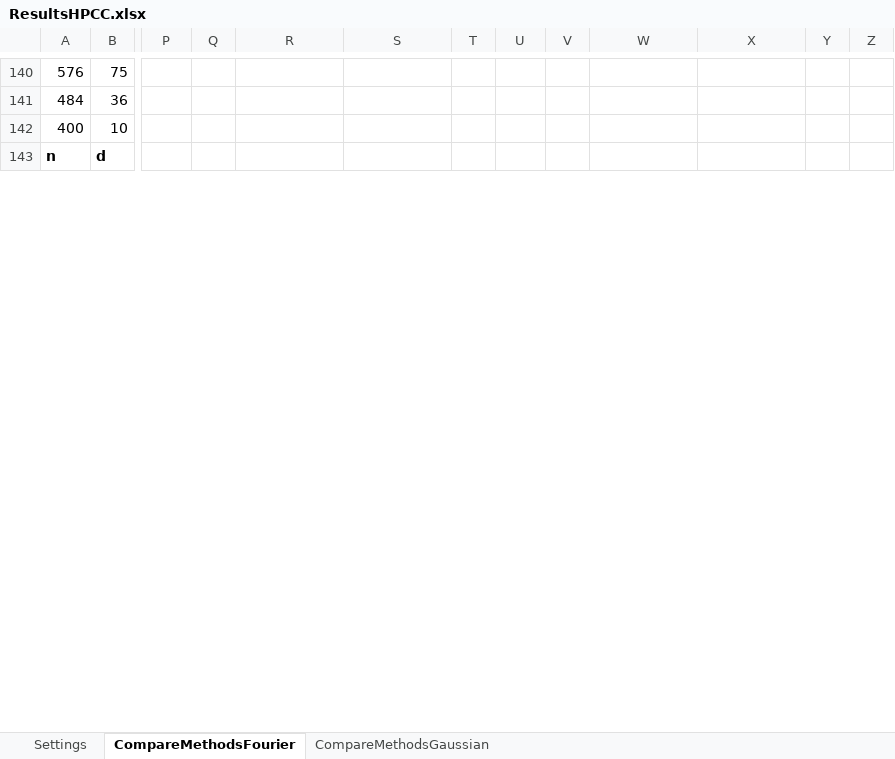
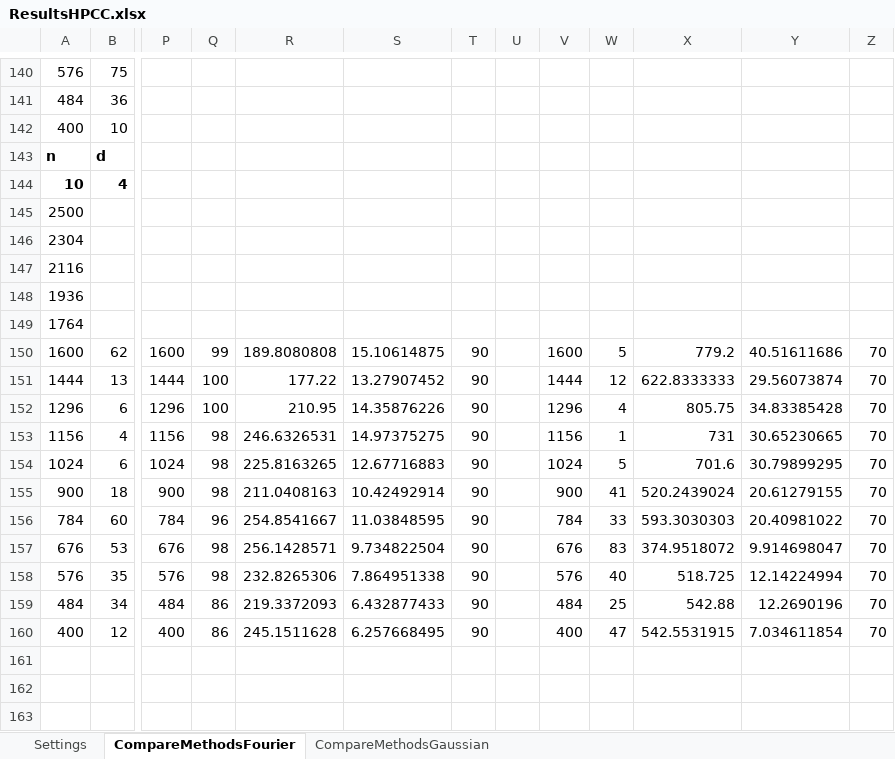
Before and after one commit to MichaelPerlmutter/ModewiseTRIP, an Excel workbook: ResultsHPCC.xlsx, sheet CompareMethodsFourier, drawn as a sheet; only a part is shown, gaps mark what is left out; values as stored, in another font and other column widths than the file's, no borders; removed rows and columns are numbered as before the commit, all else as after; rows hold the shown columns only; the diff covers the shown part only; the diff names each change by its address in the sheet, - before the commit and + after, or states it on an @@ line.

```diff
--- a/ResultsHPCC.xlsx (sheet CompareMethodsFourier)
+++ b/ResultsHPCC.xlsx (sheet CompareMethodsFourier)
+column U, empty
-column Z, empty
+row 144: 10 | 4
+row 145: 2500
+row 146: 2304
+row 147: 2116
+row 148: 1936
+row 149: 1764
+row 150: 1600 | 62 | 1600 | 99 | 189.8080808 | 15.10614875 | 90 |  | 1600 | 5 | 779.2 | 40.51611686 | 70
+row 151: 1444 | 13 | 1444 | 100 | 177.22 | 13.27907452 | 90 |  | 1444 | 12 | 622.8333333 | 29.56073874 | 70
+row 152: 1296 | 6 | 1296 | 100 | 210.95 | 14.35876226 | 90 |  | 1296 | 4 | 805.75 | 34.83385428 | 70
+row 153: 1156 | 4 | 1156 | 98 | 246.6326531 | 14.97375275 | 90 |  | 1156 | 1 | 731 | 30.65230665 | 70
+row 154: 1024 | 6 | 1024 | 98 | 225.8163265 | 12.67716883 | 90 |  | 1024 | 5 | 701.6 | 30.79899295 | 70
+row 155: 900 | 18 | 900 | 98 | 211.0408163 | 10.42492914 | 90 |  | 900 | 41 | 520.2439024 | 20.61279155 | 70
+row 156: 784 | 60 | 784 | 96 | 254.8541667 | 11.03848595 | 90 |  | 784 | 33 | 593.3030303 | 20.40981022 | 70
+row 157: 676 | 53 | 676 | 98 | 256.1428571 | 9.734822504 | 90 |  | 676 | 83 | 374.9518072 | 9.914698047 | 70
+row 158: 576 | 35 | 576 | 98 | 232.8265306 | 7.864951338 | 90 |  | 576 | 40 | 518.725 | 12.14224994 | 70
+row 159: 484 | 34 | 484 | 86 | 219.3372093 | 6.432877433 | 90 |  | 484 | 25 | 542.88 | 12.2690196 | 70
+row 160: 400 | 12 | 400 | 86 | 245.1511628 | 6.257668495 | 90 |  | 400 | 47 | 542.5531915 | 7.034611854 | 70
+row 161: (empty)
+row 162: (empty)
+row 163: (empty)
```
Also changed, not shown: 3 added rows and 80 edited cells elsewhere in this sheet, sheet CompareMethodsGaussian, formulas that keep their value, 2 other files.
